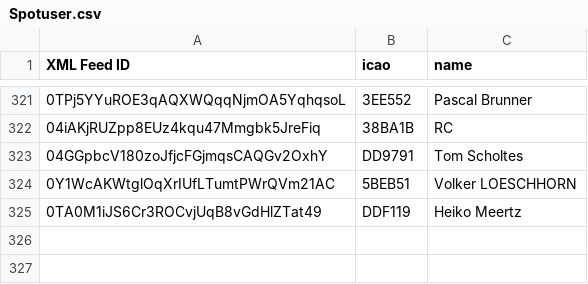
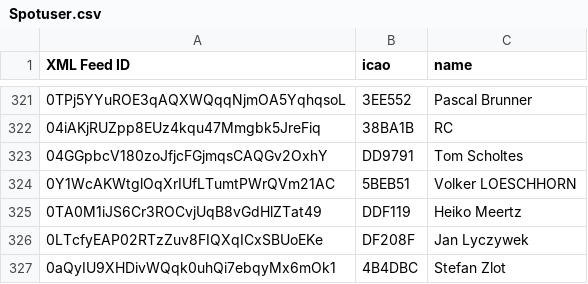
Before and after one commit to DavisChappins/SpotToOGN, a CSV file: Spotuser.csv, drawn as a sheet; only a part is shown, gaps mark what is left out.

Commit message:
Update Spotuser.csv

```diff
--- a/Spotuser.csv
+++ b/Spotuser.csv
@@ -325 +325,3 @@ XML Feed ID,icao,name
 0TA0M1iJS6Cr3ROCvjUqB8vGdHlZTat49,DDF119,Heiko Meertz
+0LTcfyEAP02RTzZuv8FIQXqICxSBUoEKe,DF208F,Jan Lyczywek
+0aQyIU9XHDivWQqk0uhQi7ebqyMx6mOk1,4B4DBC,Stefan Zlot
```
